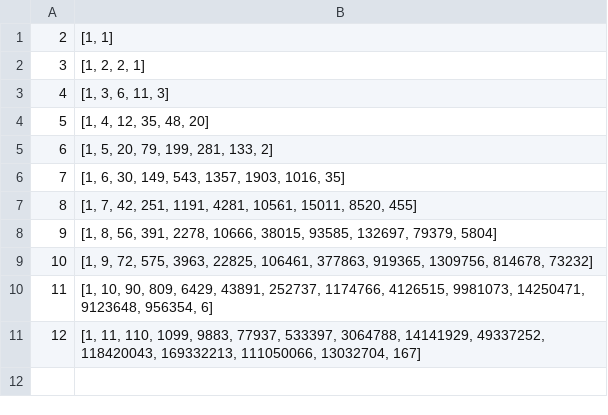
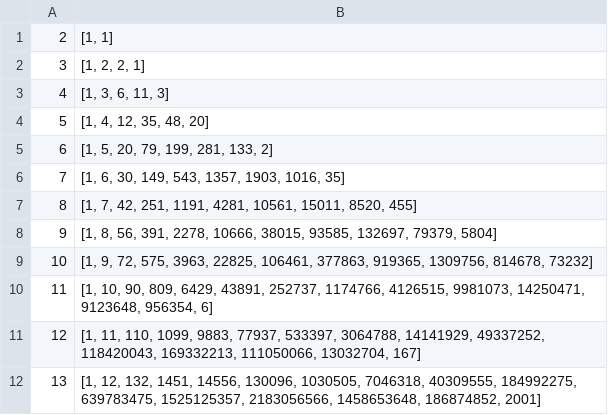
Before and after one commit to cayleypy/cayleypy, a CSV file: cayleypy/data/pancake_cayley_growth.csv, drawn as a sheet; the diff names each change by its address in the sheet, - before the commit and + after, or states it on an @@ line.

Commit message:
Add growth for pancake n=13

```diff
--- a/cayleypy/data/pancake_cayley_growth.csv
+++ b/cayleypy/data/pancake_cayley_growth.csv
+row 12: 13 | [1, 12, 132, 1451, 14556, 130096, 1030505, 7046318, 40309555, 184992275, 639783475, 1525125357, 2183056566, 1458653648, 186874852, 2001]
```
